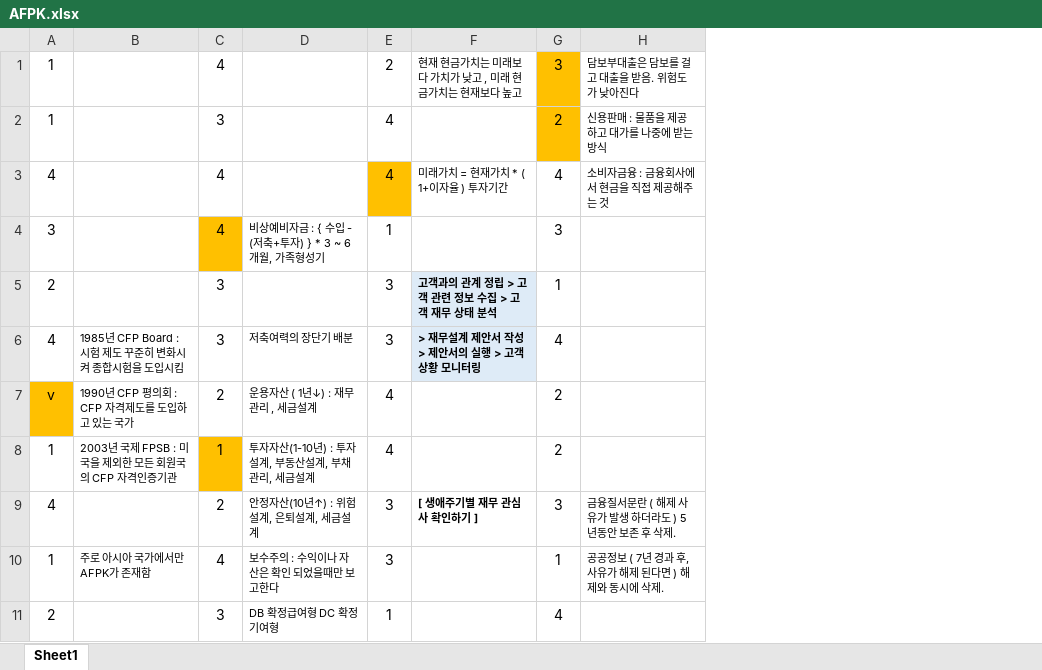
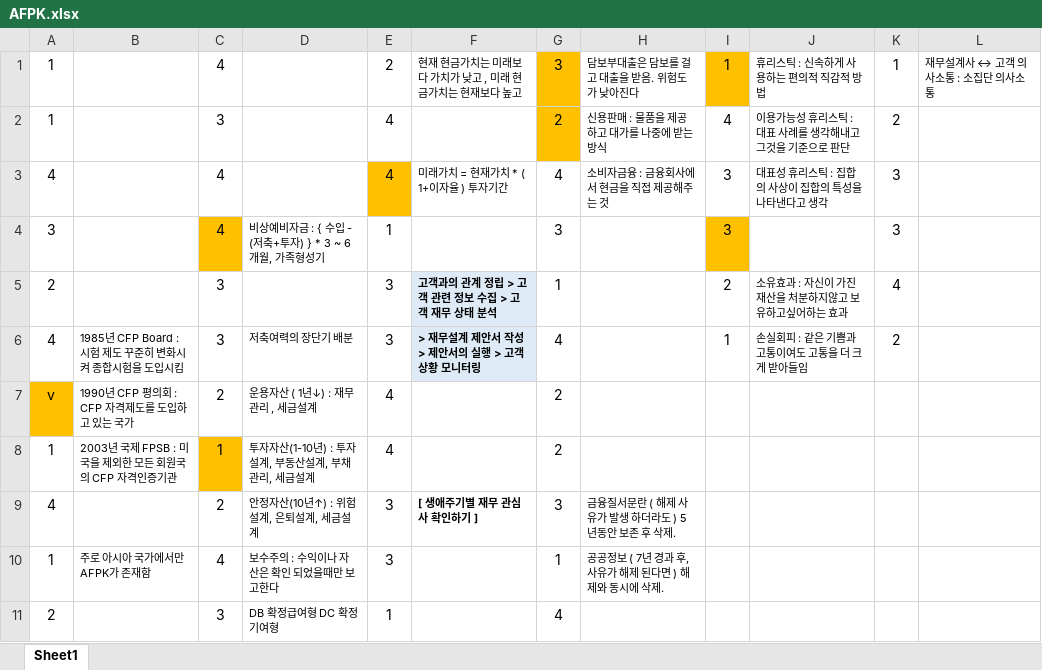
Before and after one commit to kdyveliz/AFPK, an Excel workbook: AFPK.xlsx, sheet Sheet1, drawn as a sheet; only a part is shown; values as stored, in another font and other column widths than the file's, no borders; the diff names each change by its address in the sheet, - before the commit and + after, or states it on an @@ line.

Commit message:
1025_study_upload

```diff
--- a/AFPK.xlsx (sheet Sheet1)
+++ b/AFPK.xlsx (sheet Sheet1)
+column I, rows 1-6: 1 | 4 | 3 | 3 | 2 | 1
+column J, rows 1-6: 휴리스틱 : 신속하게 사용하는 편의적 직감적 방법 | 이용가능성 휴리스틱 : 대표 사례를 생각해내고 그것을 기준으로 판단 | 대표성 휴리스틱 : 집합의 사상이 집합의 특성을 나타낸다고 생각 |  | 소유효과 : 자신이 가진 재산을 처분하지않고 보유하고싶어하는 효과 | 손실회피 : 같은 기쁨과 고통이여도 고통을 더 크게 받아들임
+column K, rows 1-6: 1 | 2 | 3 | 3 | 4 | 2
+column L, row 1: 재무설계사 ↔ 고객 의사소통 : 소집단 의사소통
```
